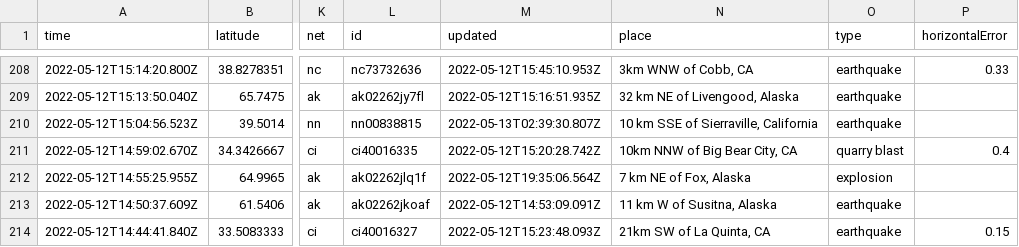
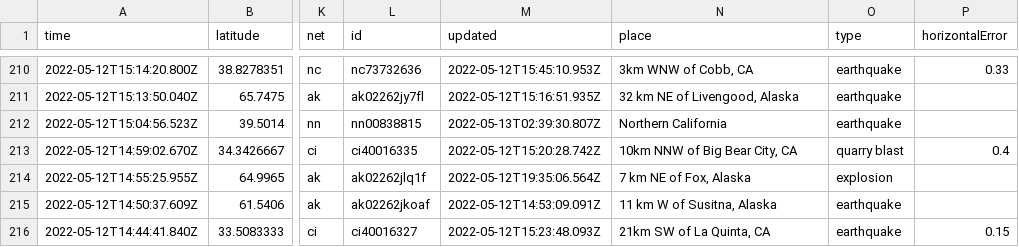
Before and after one commit to kmaepetrin/nicar22-github-actions, a CSV file: usgs_current.csv, drawn as a sheet; only a part is shown, gaps mark what is left out; addresses are those after the commit; the diff covers the shown part only; the diff names each change by its address in the sheet, - before the commit and + after, or states it on an @@ line.

```diff
--- a/usgs_current.csv
+++ b/usgs_current.csv
-N212 (place): 10 km SSE of Sierraville, California
+N212 (place): Northern California
```
Also changed, not shown: 2 added rows, 6 removed rows and 8 edited cells elsewhere in this file, 1 other file.
